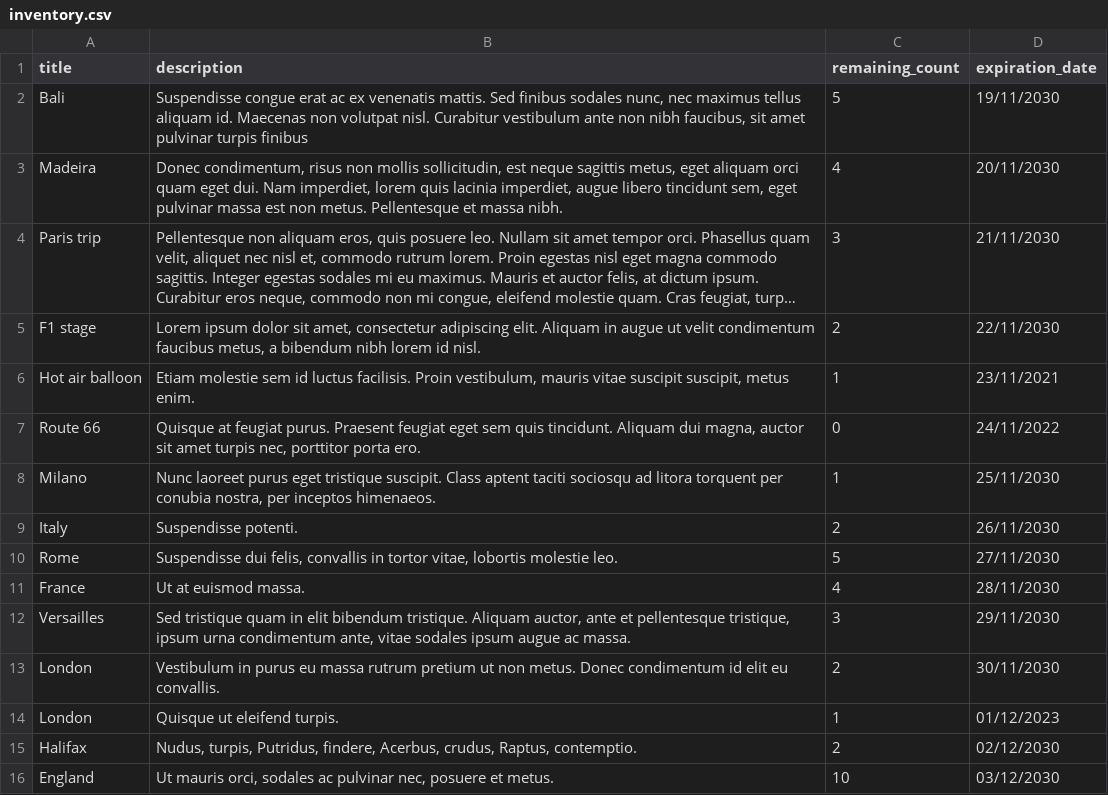
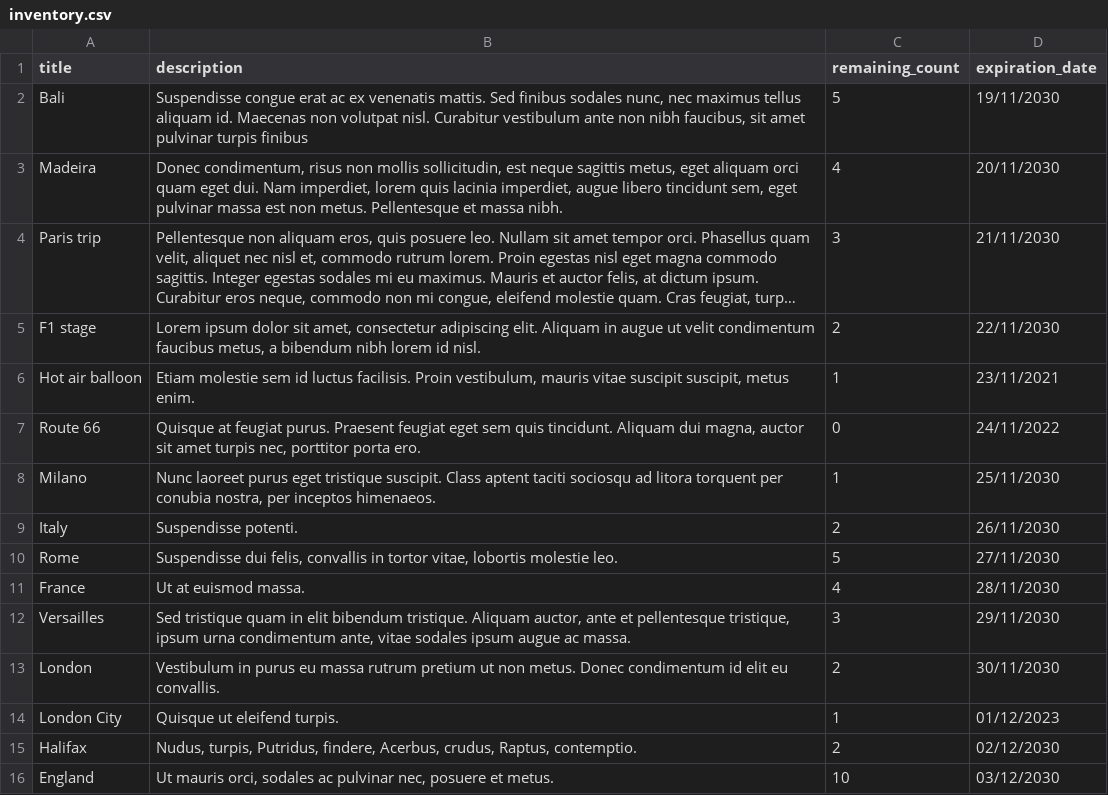
Before and after one commit to ANURADHAJHA99/inventory-booking-system, a CSV file: data/inventory.csv, drawn as a sheet; long unchanged cells end in ….

```diff
--- a/data/inventory.csv
+++ b/data/inventory.csv
@@ -13,3 +13,3 @@ Versailles,"Sed tristique quam in elit bibendum tristique. Aliquam auctor, ante
 London,"Vestibulum in purus eu massa rutrum pretium ut non metus. Donec condimentum id elit eu convallis.",2,30/11/2030
-London,"Quisque ut eleifend turpis.",1,01/12/2023
+London City,"Quisque ut eleifend turpis.",1,01/12/2023
 Halifax,"Nudus, turpis, Putridus, findere, Acerbus, crudus, Raptus, contemptio.",2,02/12/2030
```
Also changed, not shown: 6 other files.
